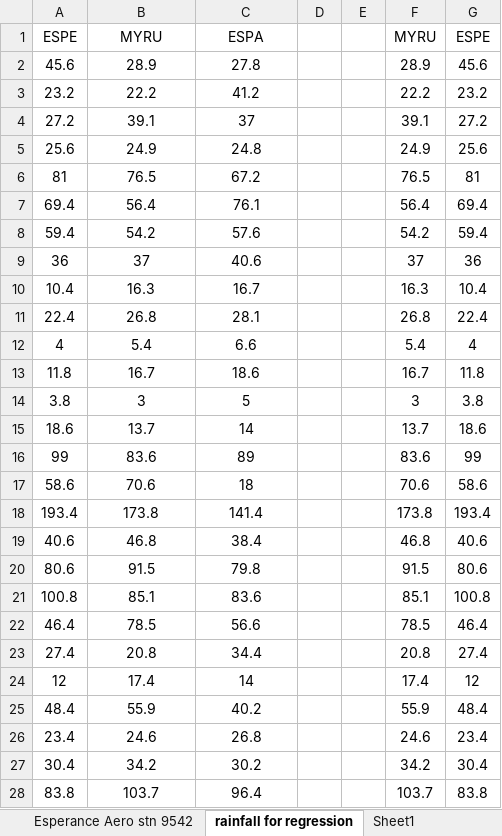
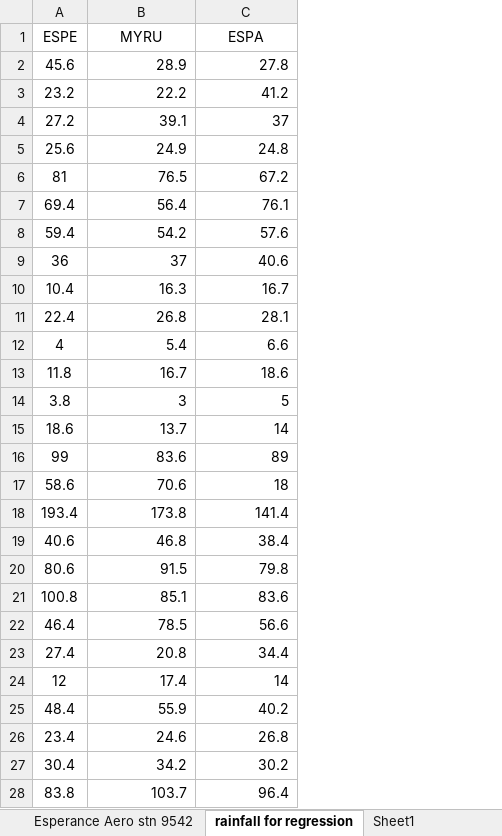
Before and after one commit to AdrianMP62/Warden-Gore-2023, an Excel workbook: raw_data/Esperance rainfall calculations to 2022.xlsx, sheet rainfall for regression, drawn as a sheet; only a part is shown; values as stored, in another font and other column widths than the file's, no borders; charts and pictures not drawn; removed rows and columns are numbered as before the commit, all else as after; the diff covers the shown part only; the diff names each change by its address in the sheet, - before the commit and + after, or states it on an @@ line.

```diff
--- a/raw_data/Esperance rainfall calculations to 2022.xlsx (sheet rainfall for regression)
+++ b/raw_data/Esperance rainfall calculations to 2022.xlsx (sheet rainfall for regression)
-column D, empty
-column E, empty
-column F (MYRU), rows 2-28: 28.9 | 22.2 | 39.1 | 24.9 | 76.5 | 56.4 | 54.2 | 37 | 16.3 | 26.8 | 5.4 | 16.7 | 3 | 13.7 | 83.6 | 70.6 | 173.8 | 46.8 | 91.5 | 85.1 | 78.5 | 20.8 | 17.4 | 55.9 | 24.6 | 34.2 | 103.7
-column G (ESPE), rows 2-28: 45.6 | 23.2 | 27.2 | 25.6 | 81 | 69.4 | 59.4 | 36 | 10.4 | 22.4 | 4 | 11.8 | 3.8 | 18.6 | 99 | 58.6 | 193.4 | 40.6 | 80.6 | 100.8 | 46.4 | 27.4 | 12 | 48.4 | 23.4 | 30.4 | 83.8
-B2:C28 alignment: center
+B2:C28 alignment: right
```
Also changed, not shown: 34 added rows, 1 removed row, 3 edited cells and cell formats elsewhere in this sheet, sheet Esperance stn 9789, sheet Myrup stn 9584, sheet Esperance Aero stn 9542, sheet Sheet1, sheet missing value estimates, formulas that keep their value, charts or pictures.
